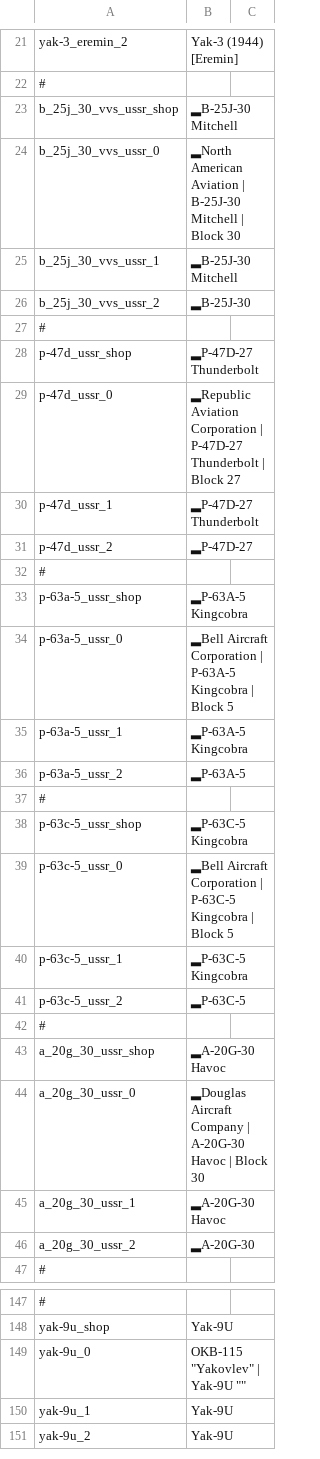
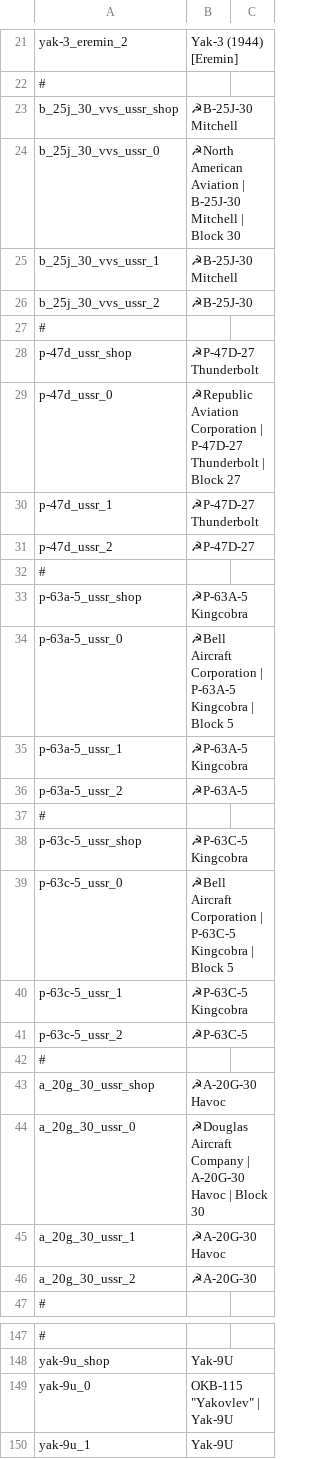
Before and after one commit to LordSyrupy/MaplesLocalization, a CSV file: Mod Files/syrup_units_ussr.csv, drawn as a sheet; only a part is shown, gaps mark what is left out; the shorter side is filled out with more unchanged rows; the diff covers the shown part only.

```diff
--- a/Mod Files/syrup_units_ussr.csv
+++ b/Mod Files/syrup_units_ussr.csv
@@ -22,26 +22,26 @@
 #
-"b_25j_30_vvs_ussr_shop";"▂B-25J-30 Mitchell";;;
-"b_25j_30_vvs_ussr_0";"▂North American Aviation | B-25J-30 Mitchell | Block 30";;;
-"b_25j_30_vvs_ussr_1";"▂B-25J-30 Mitchell";;;
-"b_25j_30_vvs_ussr_2";"▂B-25J-30";;;
+"b_25j_30_vvs_ussr_shop";"☭B-25J-30 Mitchell"
+"b_25j_30_vvs_ussr_0";"☭North American Aviation | B-25J-30 Mitchell | Block 30"
+"b_25j_30_vvs_ussr_1";"☭B-25J-30 Mitchell"
+"b_25j_30_vvs_ussr_2";"☭B-25J-30"
 #
-"p-47d_ussr_shop";"▂P-47D-27 Thunderbolt";;;
-"p-47d_ussr_0";"▂Republic Aviation Corporation | P-47D-27 Thunderbolt | Block 27";;;
-"p-47d_ussr_1";"▂P-47D-27 Thunderbolt";;;
-"p-47d_ussr_2";"▂P-47D-27";;;
+"p-47d_ussr_shop";"☭P-47D-27 Thunderbolt"
+"p-47d_ussr_0";"☭Republic Aviation Corporation | P-47D-27 Thunderbolt | Block 27"
+"p-47d_ussr_1";"☭P-47D-27 Thunderbolt"
+"p-47d_ussr_2";"☭P-47D-27"
 #
-"p-63a-5_ussr_shop";"▂P-63A-5 Kingcobra";;;
-"p-63a-5_ussr_0";"▂Bell Aircraft Corporation | P-63A-5 Kingcobra | Block 5";;;
-"p-63a-5_ussr_1";"▂P-63A-5 Kingcobra";;;
-"p-63a-5_ussr_2";"▂P-63A-5";;;
+"p-63a-5_ussr_shop";"☭P-63A-5 Kingcobra"
+"p-63a-5_ussr_0";"☭Bell Aircraft Corporation | P-63A-5 Kingcobra | Block 5"
+"p-63a-5_ussr_1";"☭P-63A-5 Kingcobra"
+"p-63a-5_ussr_2";"☭P-63A-5"
 #
-"p-63c-5_ussr_shop";"▂P-63C-5 Kingcobra";;;
-"p-63c-5_ussr_0";"▂Bell Aircraft Corporation | P-63C-5 Kingcobra | Block 5";;;
-"p-63c-5_ussr_1";"▂P-63C-5 Kingcobra";;;
-"p-63c-5_ussr_2";"▂P-63C-5";;;
+"p-63c-5_ussr_shop";"☭P-63C-5 Kingcobra"
+"p-63c-5_ussr_0";"☭Bell Aircraft Corporation | P-63C-5 Kingcobra | Block 5"
+"p-63c-5_ussr_1";"☭P-63C-5 Kingcobra"
+"p-63c-5_ussr_2";"☭P-63C-5"
 #
-"a_20g_30_ussr_shop";"▂A-20G-30 Havoc";;;
-"a_20g_30_ussr_0";"▂Douglas Aircraft Company | A-20G-30 Havoc | Block 30";;;
-"a_20g_30_ussr_1";"▂A-20G-30 Havoc";;;
-"a_20g_30_ussr_2";"▂A-20G-30";;;
+"a_20g_30_ussr_shop";"☭A-20G-30 Havoc"
+"a_20g_30_ussr_0";"☭Douglas Aircraft Company | A-20G-30 Havoc | Block 30"
+"a_20g_30_ussr_1";"☭A-20G-30 Havoc"
+"a_20g_30_ussr_2";"☭A-20G-30"
 #
@@ -149 +149 @@
-"yak-9u_0";"OKB-115 ""Yakovlev"" | Yak-9U """"";;;
+"yak-9u_0";"OKB-115 ""Yakovlev"" | Yak-9U"
```
Also changed, not shown: 85 edited cells elsewhere in this file, Mod Files/syrup_units_cn.csv, Mod Files/syrup_units_gb.csv, 7 other files.
